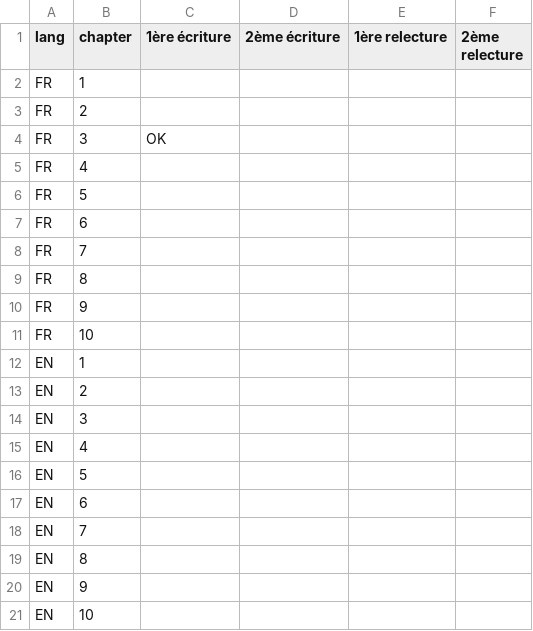
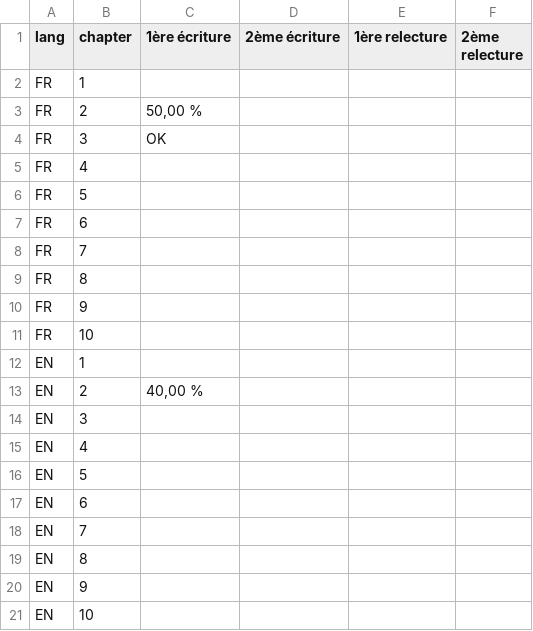
Before and after one commit to grabberhamster812/api_on_rails, a CSV file: progress.csv, drawn as a sheet.

```diff
--- a/progress.csv
+++ b/progress.csv
@@ -2,3 +2,3 @@ lang	chapter	1ère écriture	2ème écriture	1ère relecture	2ème relecture
 FR	1				
-FR	2				
+FR	2	50,00 %			
 FR	3	OK			
@@ -12,3 +12,3 @@ FR	10
 EN	1				
-EN	2				
+EN	2	40,00 %			
 EN	3				
```
Also changed, not shown: 2 other files.
